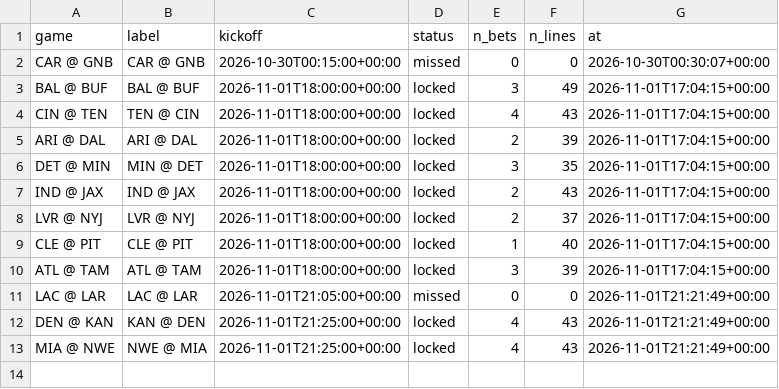
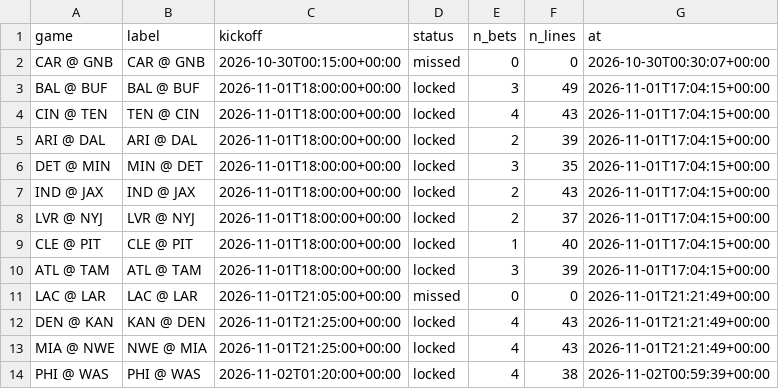
Before and after one commit to mikehollandwork-source/NFL-, a CSV file: output/2026/paper/week_08_lock_log.csv, drawn as a sheet; the diff names each change by its address in the sheet, - before the commit and + after, or states it on an @@ line.

```diff
--- a/output/2026/paper/week_08_lock_log.csv
+++ b/output/2026/paper/week_08_lock_log.csv
+row 14: PHI @ WAS | PHI @ WAS | 2026-11-02T01:20:00+00:00 | locked | 4 | 38 | 2026-11-02T00:59:39+00:00
```
Also changed, not shown: output/2026/money/week_08.csv, output/2026/money/week_08_current.csv, 7 other files.
